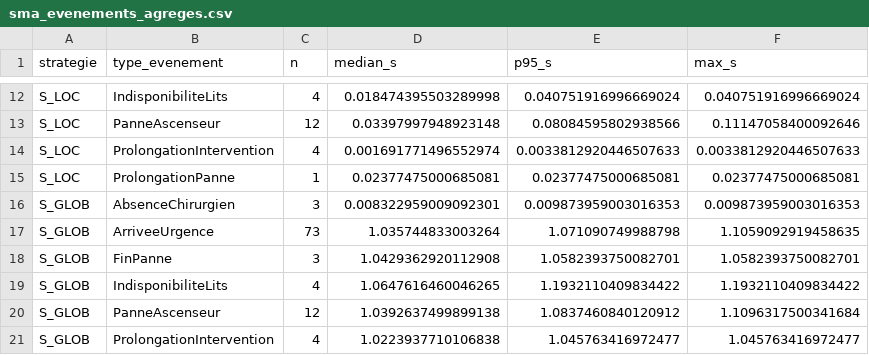
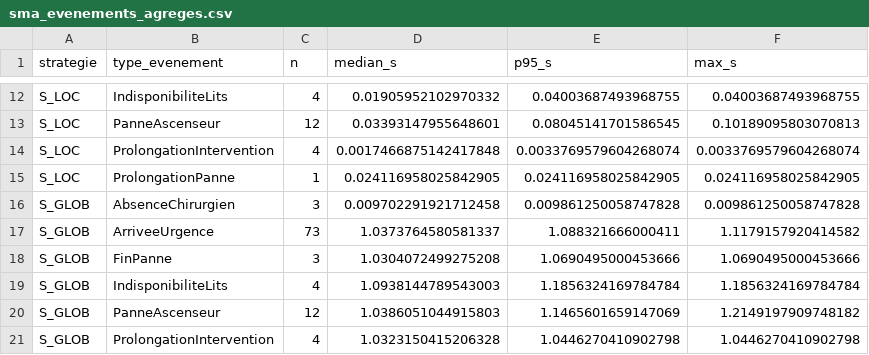
Before and after one commit to Candyavec1y/ias-orchestre, a CSV file: resultats_rapport/sma_evenements_agreges.csv, drawn as a sheet; only a part is shown, gaps mark what is left out; the diff covers the shown part only; the diff names each change by its address in the sheet, - before the commit and + after, or states it on an @@ line.

```diff
--- a/resultats_rapport/sma_evenements_agreges.csv
+++ b/resultats_rapport/sma_evenements_agreges.csv
-D12 (median_s): 0.018474395503289998
+D12 (median_s): 0.01905952102970332
-E12 (p95_s): 0.040751916996669024
+E12 (p95_s): 0.04003687493968755
-F12 (max_s): 0.040751916996669024
+F12 (max_s): 0.04003687493968755
-D13 (median_s): 0.03397997948923148
+D13 (median_s): 0.03393147955648601
-E13 (p95_s): 0.08084595802938566
+E13 (p95_s): 0.08045141701586545
-F13 (max_s): 0.11147058400092646
+F13 (max_s): 0.10189095803070813
-D14 (median_s): 0.001691771496552974
+D14 (median_s): 0.0017466875142417848
-E14 (p95_s): 0.0033812920446507633
+E14 (p95_s): 0.0033769579604268074
-F14 (max_s): 0.0033812920446507633
+F14 (max_s): 0.0033769579604268074
-D15 (median_s): 0.02377475000685081
+D15 (median_s): 0.024116958025842905
-E15 (p95_s): 0.02377475000685081
+E15 (p95_s): 0.024116958025842905
-F15 (max_s): 0.02377475000685081
+F15 (max_s): 0.024116958025842905
-D16 (median_s): 0.008322959009092301
+D16 (median_s): 0.009702291921712458
-E16 (p95_s): 0.009873959003016353
+E16 (p95_s): 0.009861250058747828
-F16 (max_s): 0.009873959003016353
+F16 (max_s): 0.009861250058747828
-D17 (median_s): 1.035744833003264
+D17 (median_s): 1.0373764580581337
-E17 (p95_s): 1.071090749988798
+E17 (p95_s): 1.088321666000411
-F17 (max_s): 1.1059092919458635
+F17 (max_s): 1.1179157920414582
-D18 (median_s): 1.0429362920112908
+D18 (median_s): 1.0304072499275208
-E18 (p95_s): 1.0582393750082701
+E18 (p95_s): 1.0690495000453666
-F18 (max_s): 1.0582393750082701
+F18 (max_s): 1.0690495000453666
-D19 (median_s): 1.0647616460046265
+D19 (median_s): 1.0938144789543003
-E19 (p95_s): 1.1932110409834422
+E19 (p95_s): 1.1856324169784784
-F19 (max_s): 1.1932110409834422
+F19 (max_s): 1.1856324169784784
-D20 (median_s): 1.0392637499899138
+D20 (median_s): 1.0386051044915803
-E20 (p95_s): 1.0837460840120912
+E20 (p95_s): 1.1465601659147069
-F20 (max_s): 1.1096317500341684
+F20 (max_s): 1.2149197909748182
-D21 (median_s): 1.0223937710106838
+D21 (median_s): 1.0323150415206328
-E21 (p95_s): 1.045763416972477
+E21 (p95_s): 1.0446270410902798
-F21 (max_s): 1.045763416972477
+F21 (max_s): 1.0446270410902798
```
Also changed, not shown: 54 edited cells elsewhere in this file, resultats_rapport/donnees_agregees/v3_pilote/pilote_memetique_rs_tests.csv, resultats_rapport/donnees_agregees/v3_pilote/pilote_v3.csv, 55 other files.
